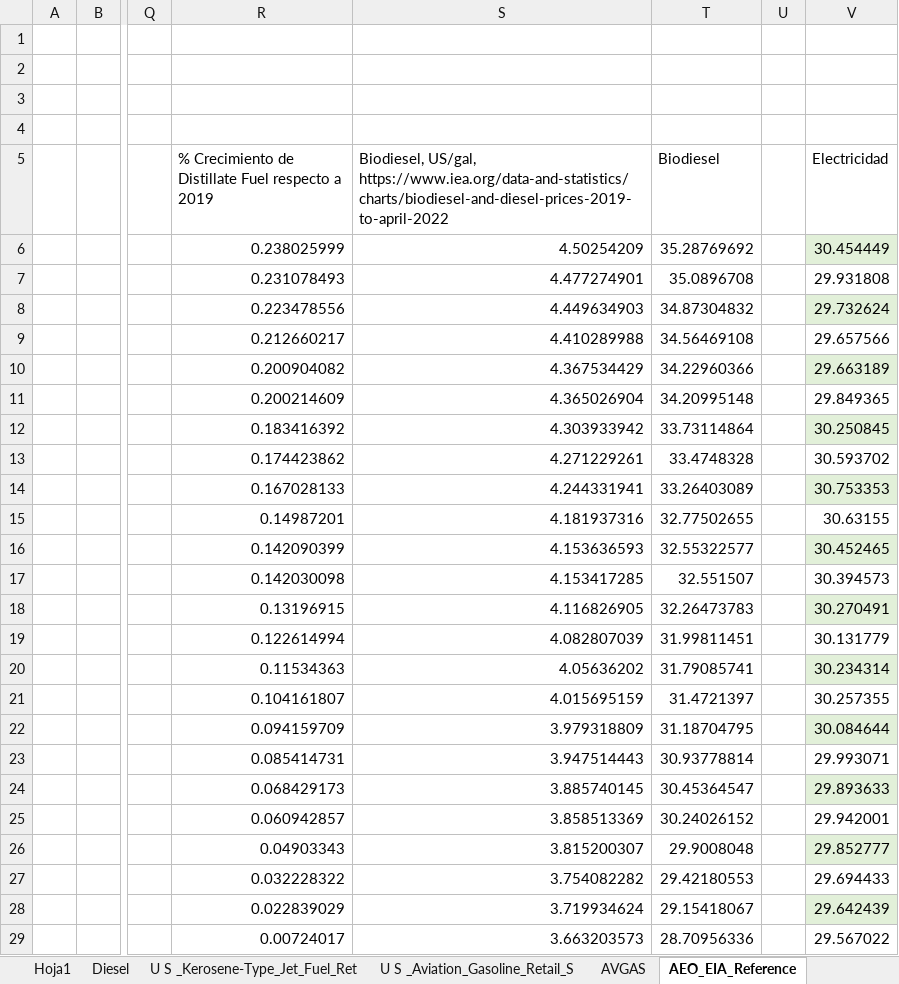
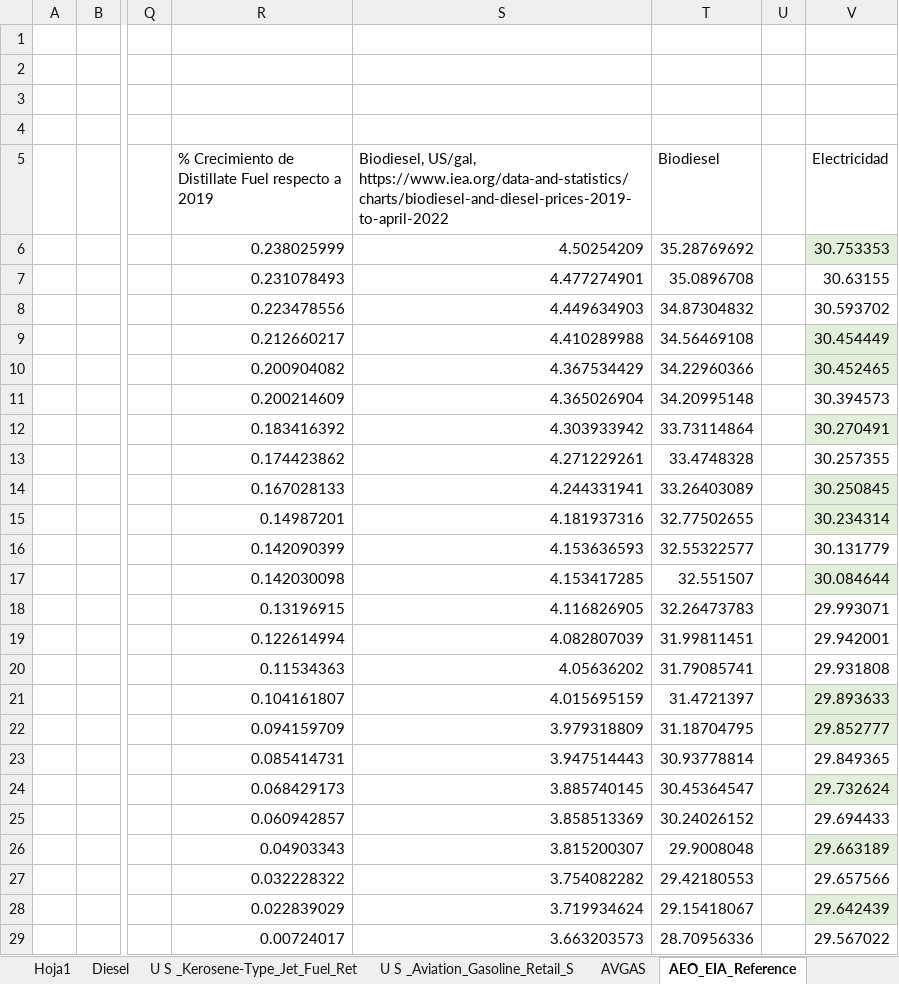
Before and after one commit to UIS-ECP/TIMES-UIS-v1-Nov, an Excel workbook: DataBases/Prices_Fuels/Reference_AEO_2020/Proyecciones_Precios_Referencia.xlsx, sheet AEO_EIA_Reference, drawn as a sheet; only a part is shown, gaps mark what is left out; values as stored, in another font and other column widths than the file's, no borders; charts and pictures not drawn; the diff covers the shown part only; the diff names each change by its address in the sheet, - before the commit and + after, or states it on an @@ line.

```diff
--- a/DataBases/Prices_Fuels/Reference_AEO_2020/Proyecciones_Precios_Referencia.xlsx (sheet AEO_EIA_Reference)
+++ b/DataBases/Prices_Fuels/Reference_AEO_2020/Proyecciones_Precios_Referencia.xlsx (sheet AEO_EIA_Reference)
-V6 (Electricidad): 30.454449
+V6 (Electricidad): 30.753353
-V7 (Electricidad): 29.931808
+V7 (Electricidad): 30.63155
-V8 (Electricidad): 29.732624
+V8 (Electricidad): 30.593702
-V8 fill: #E2F0D9
+V8 fill: none
-V9 (Electricidad): 29.657566
+V9 (Electricidad): 30.454449
-V9 fill: none
+V9 fill: #E2F0D9
-V10 (Electricidad): 29.663189
+V10 (Electricidad): 30.452465
-V11 (Electricidad): 29.849365
+V11 (Electricidad): 30.394573
-V12 (Electricidad): 30.250845
+V12 (Electricidad): 30.270491
-V13 (Electricidad): 30.593702
+V13 (Electricidad): 30.257355
-V14 (Electricidad): 30.753353
+V14 (Electricidad): 30.250845
-V15 (Electricidad): 30.63155
+V15 (Electricidad): 30.234314
-V15 fill: none
+V15 fill: #E2F0D9
-V16 (Electricidad): 30.452465
+V16 (Electricidad): 30.131779
-V16 fill: #E2F0D9
+V16 fill: none
-V17 (Electricidad): 30.394573
+V17 (Electricidad): 30.084644
-V17 fill: none
+V17 fill: #E2F0D9
-V18 (Electricidad): 30.270491
+V18 (Electricidad): 29.993071
-V18 fill: #E2F0D9
+V18 fill: none
-V19 (Electricidad): 30.131779
+V19 (Electricidad): 29.942001
-V20 (Electricidad): 30.234314
+V20 (Electricidad): 29.931808
-V20 fill: #E2F0D9
+V20 fill: none
-V21 (Electricidad): 30.257355
+V21 (Electricidad): 29.893633
-V21 fill: none
+V21 fill: #E2F0D9
-V22 (Electricidad): 30.084644
+V22 (Electricidad): 29.852777
-V23 (Electricidad): 29.993071
+V23 (Electricidad): 29.849365
-V24 (Electricidad): 29.893633
+V24 (Electricidad): 29.732624
-V25 (Electricidad): 29.942001
+V25 (Electricidad): 29.694433
-V26 (Electricidad): 29.852777
+V26 (Electricidad): 29.663189
-V27 (Electricidad): 29.694433
+V27 (Electricidad): 29.657566
```
Also changed, not shown: 2 edited cells and cell formats elsewhere in this sheet, other sheet tabs, charts or pictures, SubRES_TMPL/SubRES_R_Posibles.xlsx, SubRES_TMPL/SubRES_R_Probables.xlsx, 6 other files.
